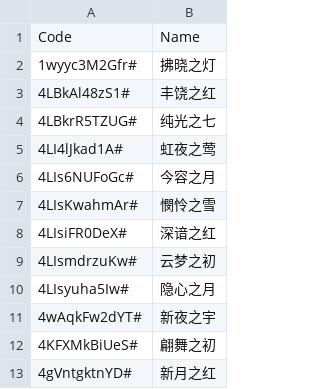
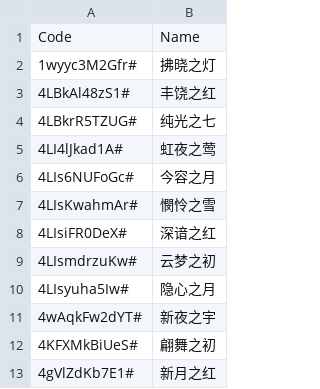
Before and after one commit to yhm-amber/container-note, a CSV file: play-demos/design-demo/nikki-play/.codes/dress-demo.csv, drawn as a sheet.

Commit message:
Update dress-demo.csv

```diff
--- a/play-demos/design-demo/nikki-play/.codes/dress-demo.csv
+++ b/play-demos/design-demo/nikki-play/.codes/dress-demo.csv
@@ -12,2 +12,2 @@ Code,Name
 4KFXMkBiUeS#,翩舞之初
-4gVntgktnYD#,新月之红
+4gVlZdKb7E1#,新月之红
```
